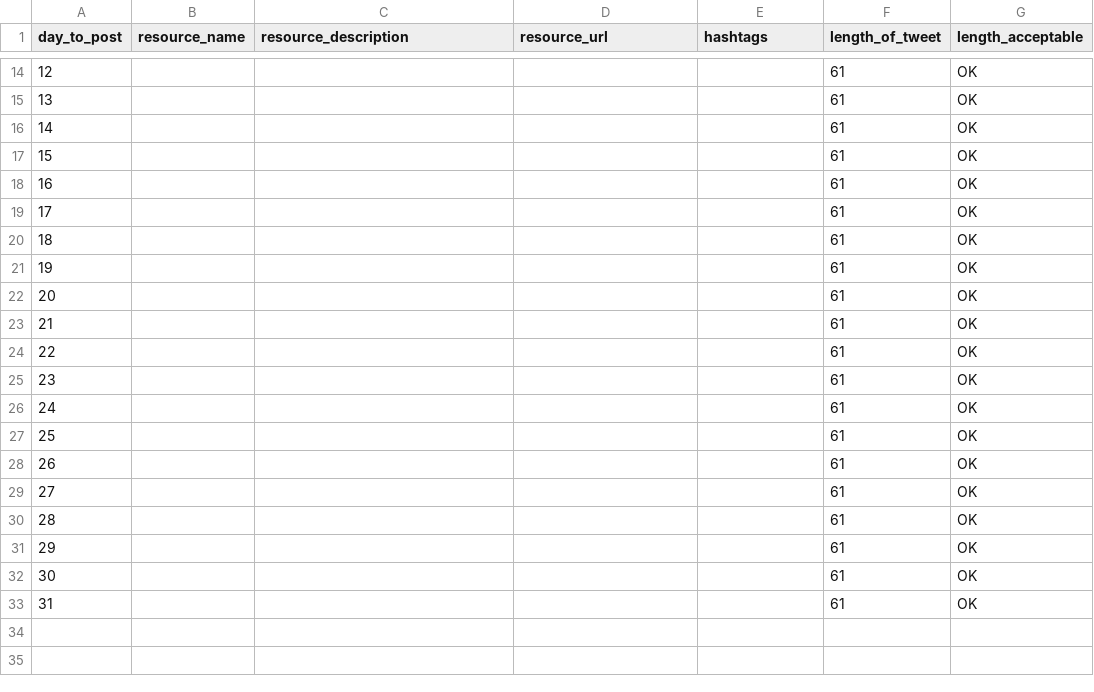
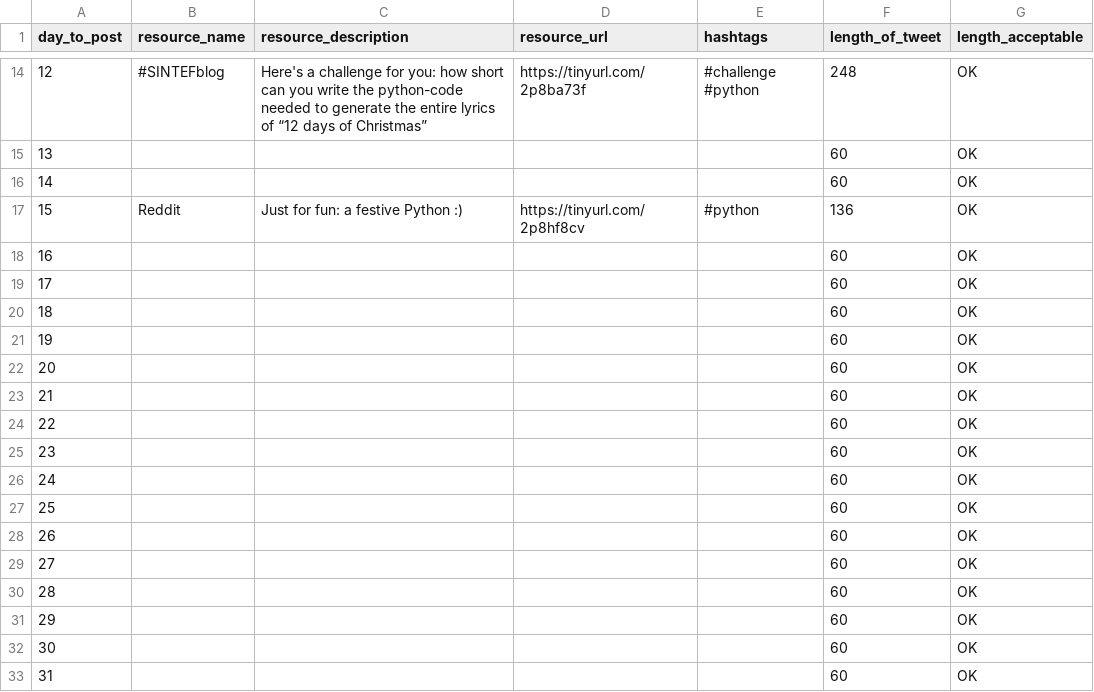
Before and after one commit to PyLadiesBerlin/advent_twitter_bot, a CSV file: src/data/advent_data.csv, drawn as a sheet; only a part is shown, gaps mark what is left out; the diff covers the shown part only.

```diff
--- a/src/data/advent_data.csv
+++ b/src/data/advent_data.csv
@@ -14,20 +14,20 @@ day_to_post,resource_name,resource_description,resource_url,hashtags,length_of_t
-12,,,,,61,OK
-13,,,,,61,OK
-14,,,,,61,OK
-15,,,,,61,OK
-16,,,,,61,OK
-17,,,,,61,OK
-18,,,,,61,OK
-19,,,,,61,OK
-20,,,,,61,OK
-21,,,,,61,OK
-22,,,,,61,OK
-23,,,,,61,OK
-24,,,,,61,OK
-25,,,,,61,OK
-26,,,,,61,OK
-27,,,,,61,OK
-28,,,,,61,OK
-29,,,,,61,OK
-30,,,,,61,OK
-31,,,,,61,OK
+12,#SINTEFblog,Here's a challenge for you: how short can you write the python-code needed to generate the entire lyrics of “12 days of Christmas”,https://tinyurl.com/2p8ba73f,#challenge #python ,248,OK
+13,,,,,60,OK
+14,,,,,60,OK
+15,Reddit,Just for fun: a festive Python :) ,https://tinyurl.com/2p8hf8cv,#python ,136,OK
+16,,,,,60,OK
+17,,,,,60,OK
+18,,,,,60,OK
+19,,,,,60,OK
+20,,,,,60,OK
+21,,,,,60,OK
+22,,,,,60,OK
+23,,,,,60,OK
+24,,,,,60,OK
+25,,,,,60,OK
+26,,,,,60,OK
+27,,,,,60,OK
+28,,,,,60,OK
+29,,,,,60,OK
+30,,,,,60,OK
+31,,,,,60,OK
```
Also changed, not shown: 28 edited cells elsewhere in this file.
